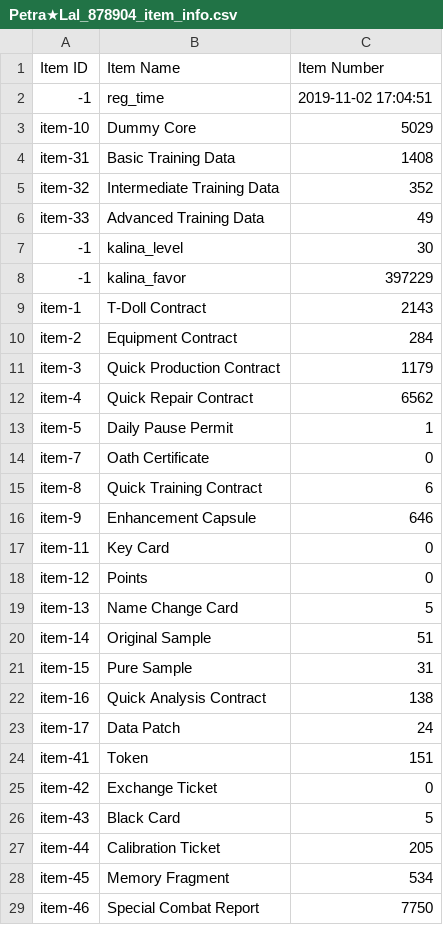
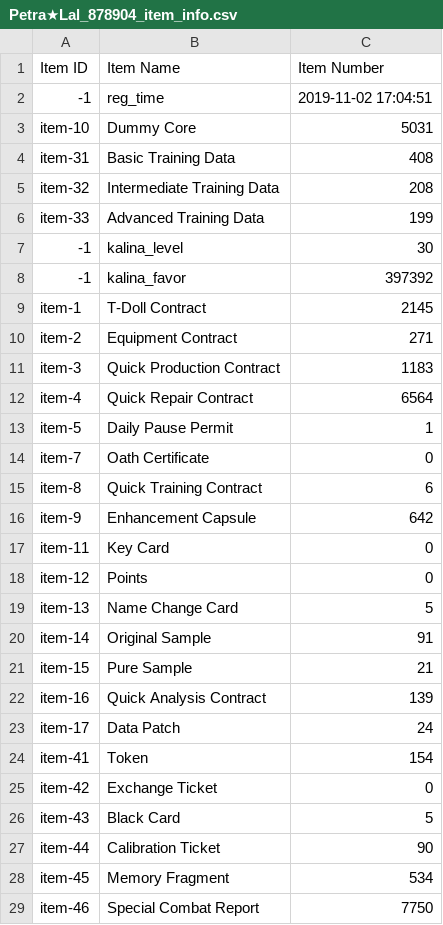
Before and after one commit to TheRealPetraLal/Info, a CSV file: Petra★Lal_878904_item_info.csv, drawn as a sheet; only a part is shown; the diff covers the shown part only.

```diff
--- a/Petra★Lal_878904_item_info.csv
+++ b/Petra★Lal_878904_item_info.csv
@@ -2,12 +2,12 @@ Item ID,Item Name,Item Number
 -1,reg_time,2019-11-02 17:04:51
-item-10,Dummy Core,5029
-item-31,Basic Training Data,1408
-item-32,Intermediate Training Data,352
-item-33,Advanced Training Data,49
+item-10,Dummy Core,5031
+item-31,Basic Training Data,408
+item-32,Intermediate Training Data,208
+item-33,Advanced Training Data,199
 -1,kalina_level,30
--1,kalina_favor,397229
-item-1,T-Doll Contract,2143
-item-2,Equipment Contract,284
-item-3,Quick Production Contract,1179
-item-4,Quick Repair Contract,6562
+-1,kalina_favor,397392
+item-1,T-Doll Contract,2145
+item-2,Equipment Contract,271
+item-3,Quick Production Contract,1183
+item-4,Quick Repair Contract,6564
 item-5,Daily Pause Permit,1
@@ -15,3 +15,3 @@ item-7,Oath Certificate,0
 item-8,Quick Training Contract,6
-item-9,Enhancement Capsule,646
+item-9,Enhancement Capsule,642
 item-11,Key Card,0
@@ -19,10 +19,10 @@ item-12,Points,0
 item-13,Name Change Card,5
-item-14,Original Sample,51
-item-15,Pure Sample,31
-item-16,Quick Analysis Contract,138
+item-14,Original Sample,91
+item-15,Pure Sample,21
+item-16,Quick Analysis Contract,139
 item-17,Data Patch,24
-item-41,Token,151
+item-41,Token,154
 item-42,Exchange Ticket,0
 item-43,Black Card,5
-item-44,Calibration Ticket,205
+item-44,Calibration Ticket,90
 item-45,Memory Fragment,534
```
Also changed, not shown: 1 moved row and 7 edited cells elsewhere in this file, Petra★Lal_878904__theater_optimize_team.csv, Petra★Lal_878904_doll_info.csv, 4 other files.
